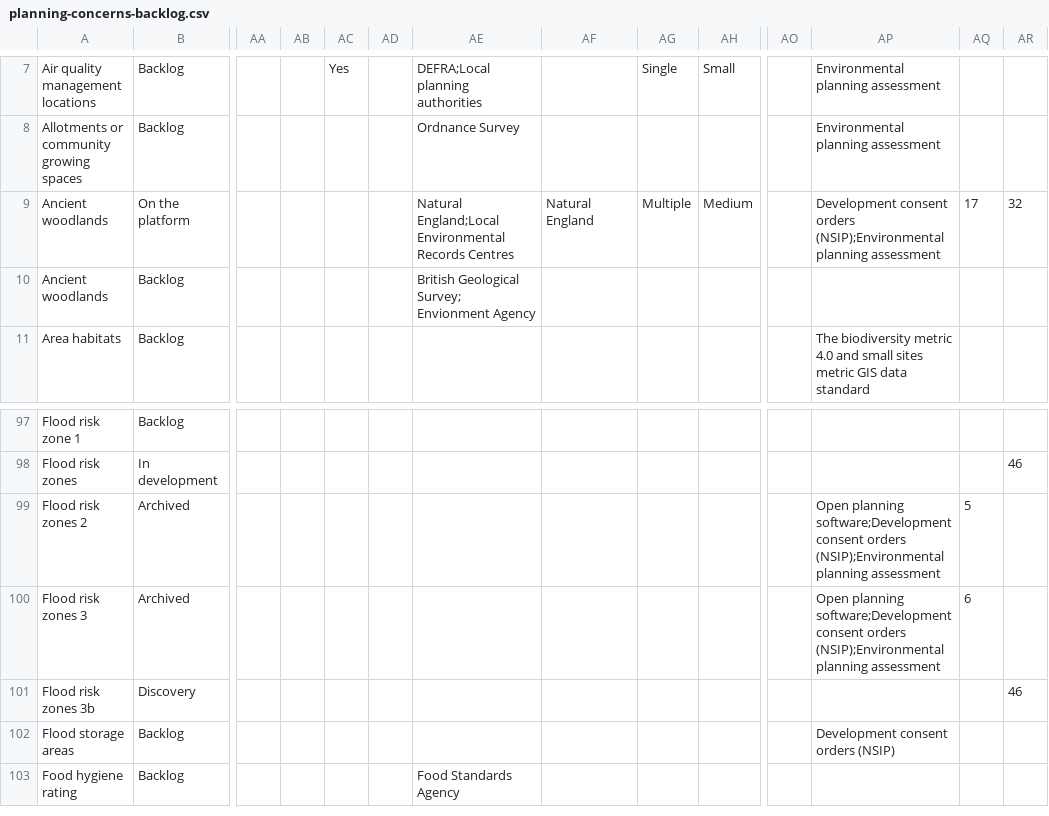
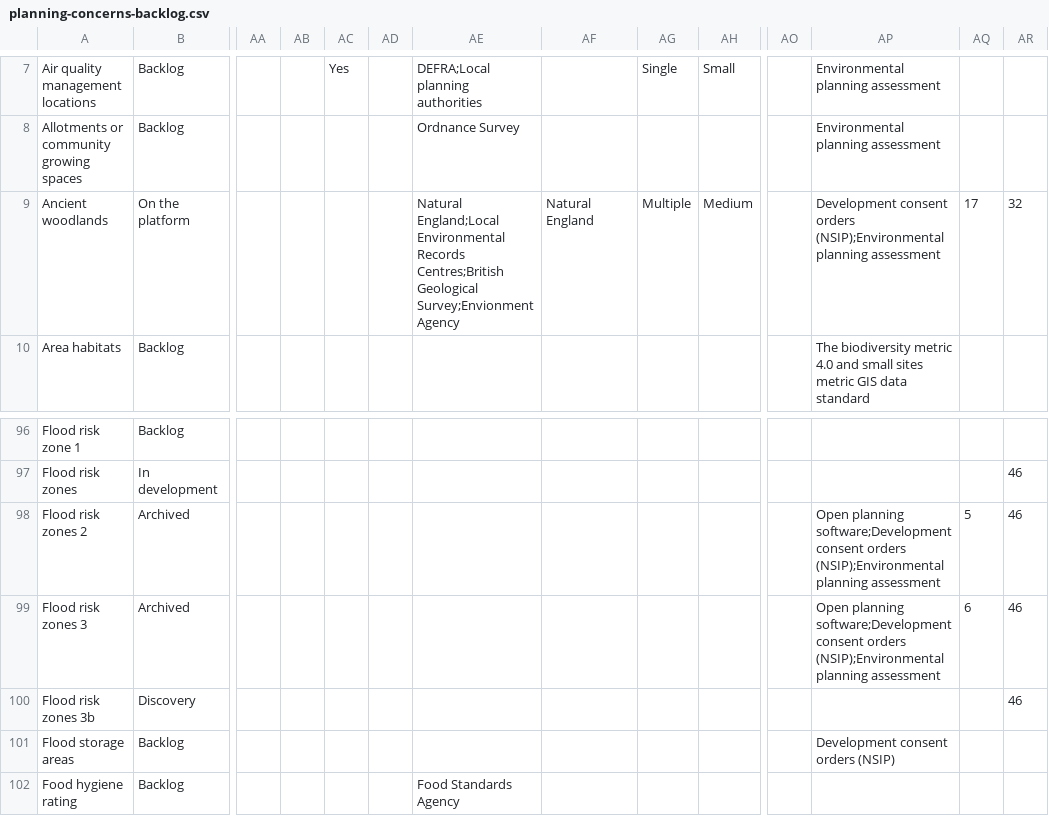
Before and after one commit to digital-land/data-standards-team, a CSV file: _data/planning-concerns-backlog.csv, drawn as a sheet; only a part is shown, gaps mark what is left out; removed rows and columns are numbered as before the commit, all else as after; rows hold the shown columns only; the diff names each change by its address in the sheet, - before the commit and + after, or states it on an @@ line.

Commit message:
Fetched latest backlog data 2023-11-23

```diff
--- a/_data/planning-concerns-backlog.csv
+++ b/_data/planning-concerns-backlog.csv
-AE9: …Environmental Records Centres
+AE9: …Environmental Records Centres;British Geological Survey;Envionment Agency
-row 10: Ancient woodlands | Backlog |  |  |  |  | British Geological Survey; Envionment Agency
-AR98:AR99: (empty)
+AR98:AR99: 46
```
